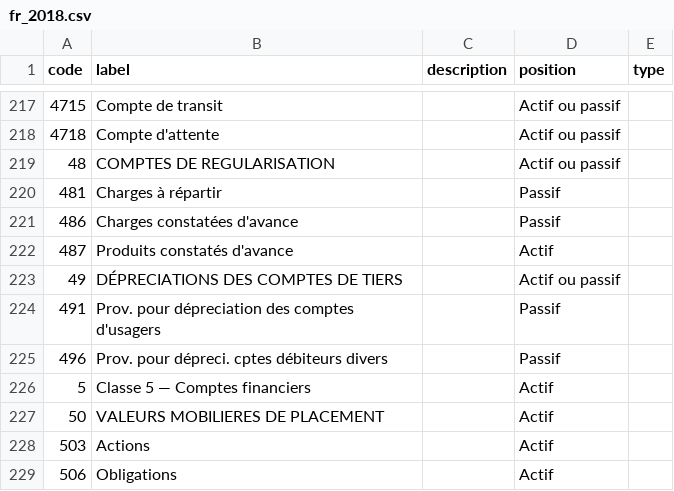
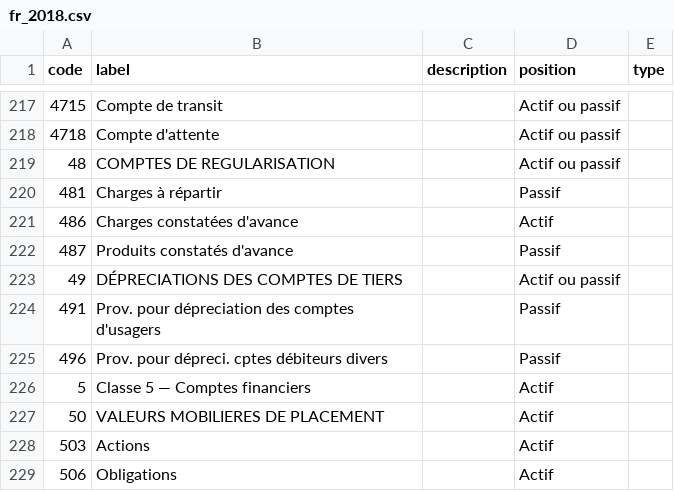
Before and after one commit to paheko/paheko, a CSV file: src/include/data/charts/fr_2018.csv, drawn as a sheet; only a part is shown, gaps mark what is left out.

Commit message:
Fix 486/487 account for 2018 chart
FossilOrigin-Name: 4e9a6a5bb5b329b3eb28aab0c41fc7a81b1be95a

```diff
--- a/src/include/data/charts/fr_2018.csv
+++ b/src/include/data/charts/fr_2018.csv
@@ -220,4 +220,4 @@ code,label,description,position,type
 481,Charges à répartir,,Passif,
-486,Charges constatées d'avance,,Passif,
-487,Produits constatés d'avance,,Actif,
+486,Charges constatées d'avance,,Actif,
+487,Produits constatés d'avance,,Passif,
 49,DÉPRECIATIONS DES COMPTES DE TIERS,,Actif ou passif,
```
Also changed, not shown: 2 other files.
